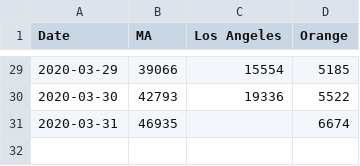
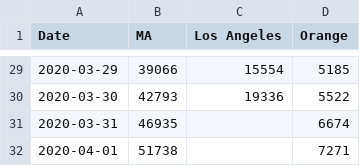
Before and after one commit to cmolodo/covid-19, a CSV file: Testing_timeseries.csv, drawn as a sheet; only a part is shown, gaps mark what is left out.

Commit message:
Updated MA and Orange testing for 2020-04-01.

```diff
--- a/Testing_timeseries.csv
+++ b/Testing_timeseries.csv
@@ -31 +31,2 @@ Date,MA,Los Angeles,Orange
 2020-03-31,46935,,6674
+2020-04-01,51738,,7271
```
